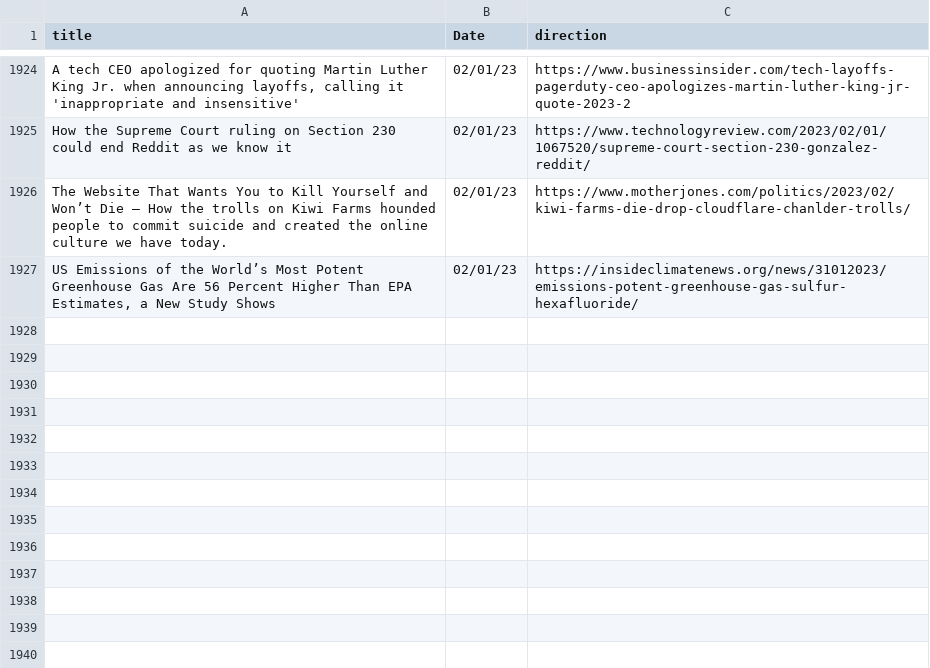
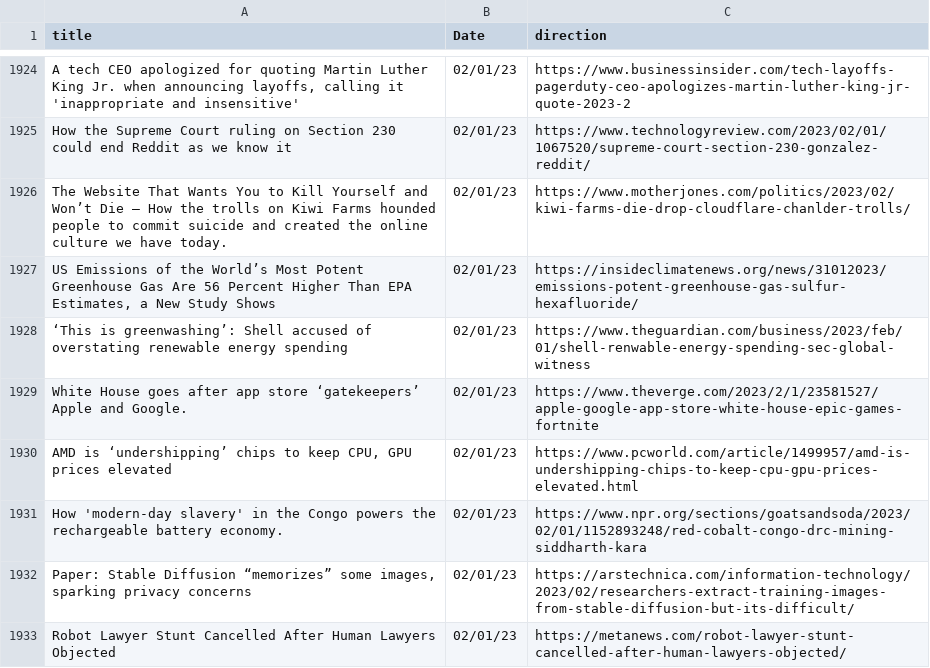
Before and after one commit to jesusyanez/Reddit-scraper-to-html-table, a CSV file: data/techline_data.csv, drawn as a sheet; only a part is shown, gaps mark what is left out.

```diff
--- a/data/techline_data.csv
+++ b/data/techline_data.csv
@@ -1927 +1927,7 @@ The Website That Wants You to Kill Yourself and Won’t Die — How the trolls o
 "US Emissions of the World’s Most Potent Greenhouse Gas Are 56 Percent Higher Than EPA Estimates, a New Study Shows",02/01/23,https://insideclimatenews.org/news/31012023/emissions-potent-greenhouse-gas-sulfur-hexafluoride/
+‘This is greenwashing’: Shell accused of overstating renewable energy spending,02/01/23,https://www.theguardian.com/business/2023/feb/01/shell-renwable-energy-spending-sec-global-witness
+White House goes after app store ‘gatekeepers’ Apple and Google.,02/01/23,https://www.theverge.com/2023/2/1/23581527/apple-google-app-store-white-house-epic-games-fortnite
+"AMD is ‘undershipping’ chips to keep CPU, GPU prices elevated",02/01/23,https://www.pcworld.com/article/1499957/amd-is-undershipping-chips-to-keep-cpu-gpu-prices-elevated.html
+How 'modern-day slavery' in the Congo powers the rechargeable battery economy.,02/01/23,https://www.npr.org/sections/goatsandsoda/2023/02/01/1152893248/red-cobalt-congo-drc-mining-siddharth-kara
+"Paper: Stable Diffusion “memorizes” some images, sparking privacy concerns",02/01/23,https://arstechnica.com/information-technology/2023/02/researchers-extract-training-images-from-stable-diffusion-but-its-difficult/
+Robot Lawyer Stunt Cancelled After Human Lawyers Objected,02/01/23,https://metanews.com/robot-lawyer-stunt-cancelled-after-human-lawyers-objected/
```
Also changed, not shown: data/reddit_submissions.csv.
